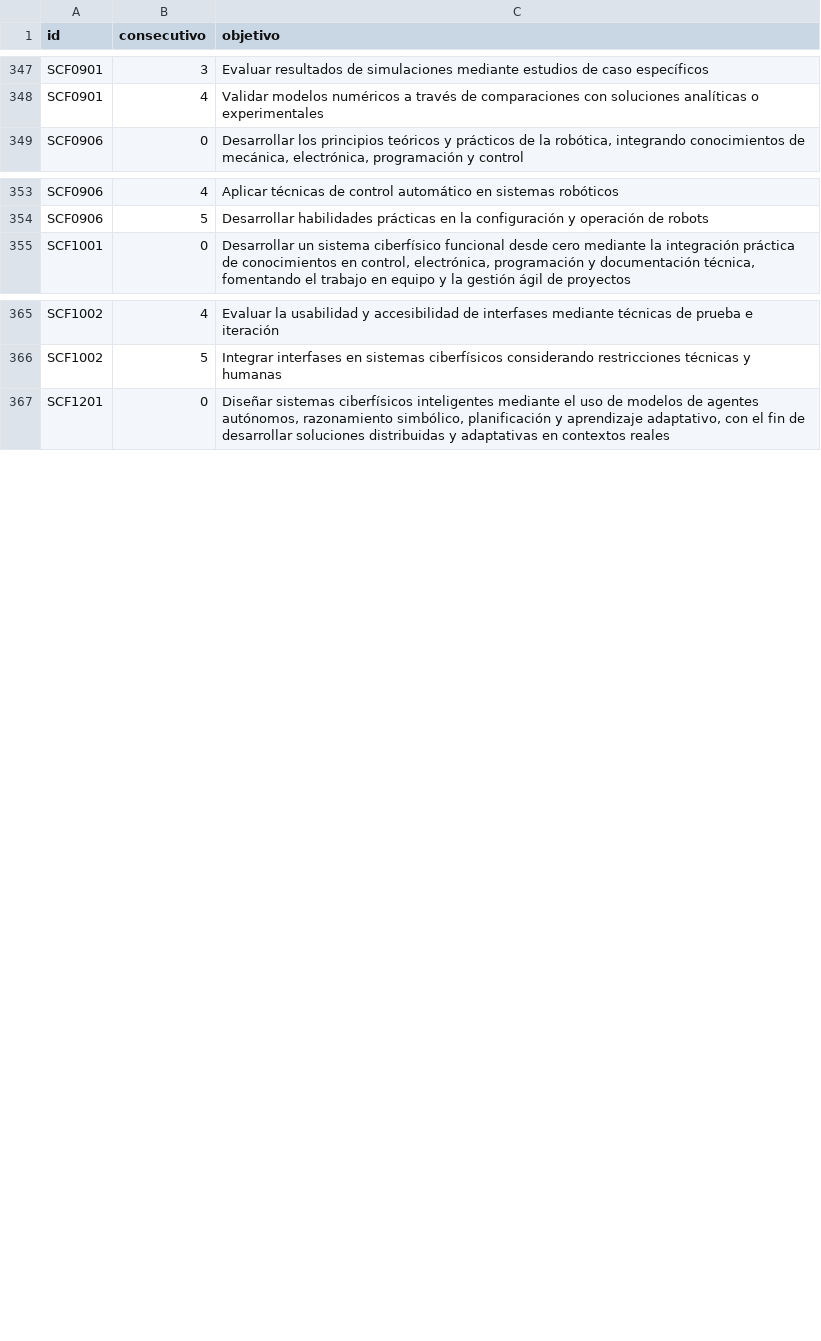
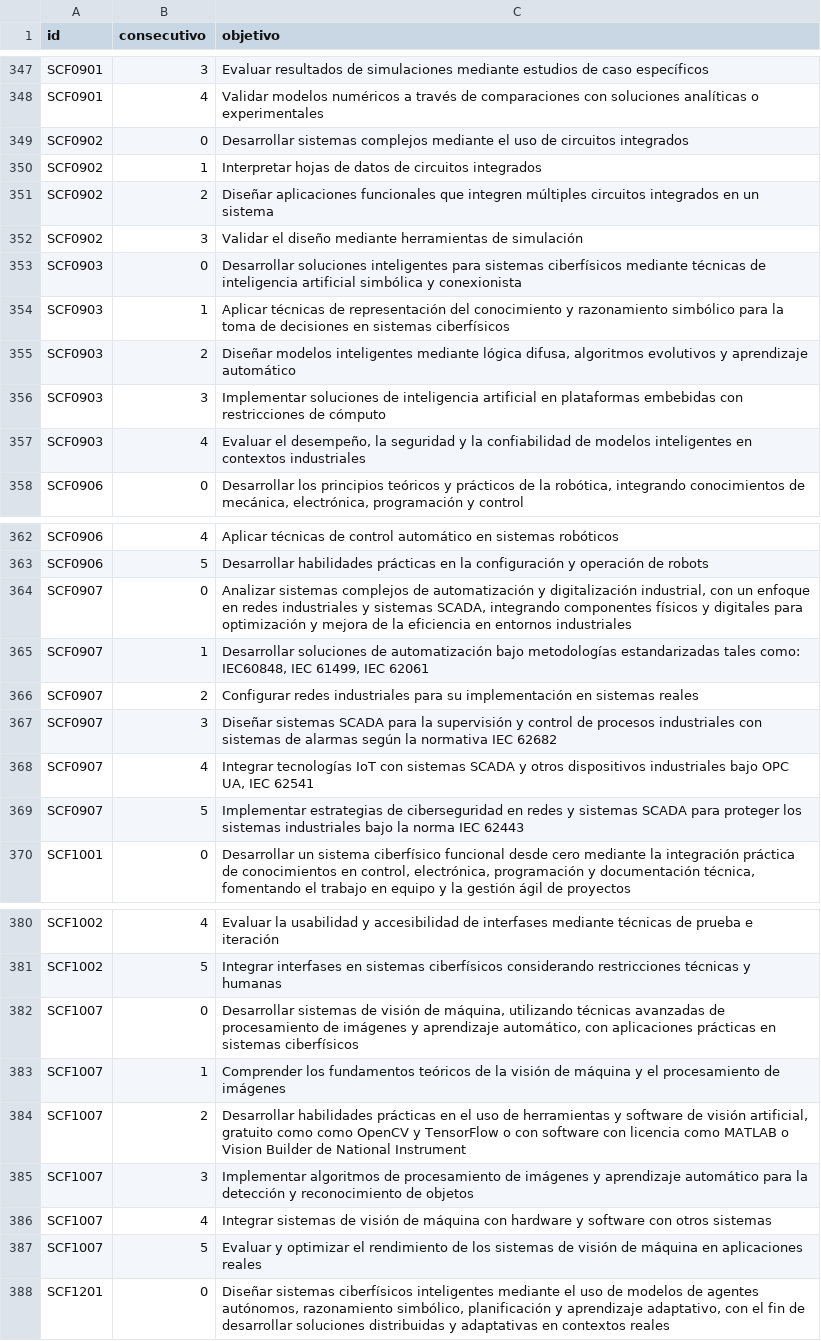
Before and after one commit to EIEM-TEC/CLIE, a CSV file: cursos/cursos_obj.csv, drawn as a sheet; only a part is shown, gaps mark what is left out.

Commit message:
hasta vision

```diff
--- a/cursos/cursos_obj.csv
+++ b/cursos/cursos_obj.csv
@@ -348,2 +348,11 @@ SCF0901,3,"Evaluar resultados de simulaciones mediante estudios de caso específ
 SCF0901,4,"Validar modelos numéricos a través de comparaciones con soluciones analíticas o experimentales"
+SCF0902,0,"Desarrollar sistemas complejos mediante el uso de circuitos integrados"
+SCF0902,1,"Interpretar hojas de datos de circuitos integrados"
+SCF0902,2,"Diseñar aplicaciones funcionales que integren múltiples circuitos integrados en un sistema"
+SCF0902,3,"Validar el diseño mediante herramientas de simulación"
+SCF0903,0,"Desarrollar soluciones inteligentes para sistemas ciberfísicos mediante técnicas de inteligencia artificial simbólica y conexionista"
+SCF0903,1,"Aplicar técnicas de representación del conocimiento y razonamiento simbólico para la toma de decisiones en sistemas ciberfísicos"
+SCF0903,2,"Diseñar modelos inteligentes mediante lógica difusa, algoritmos evolutivos y aprendizaje automático"
+SCF0903,3,"Implementar soluciones de inteligencia artificial en plataformas embebidas con restricciones de cómputo"
+SCF0903,4,"Evaluar el desempeño, la seguridad y la confiabilidad de modelos inteligentes en contextos industriales"
 SCF0906,0,"Desarrollar los principios teóricos y prácticos de la robótica, integrando conocimientos de mecánica, electrónica, programación y control"
@@ -354,2 +363,8 @@ SCF0906,4,"Aplicar técnicas de control automático en sistemas robóticos"
 SCF0906,5,"Desarrollar habilidades prácticas en la configuración y operación de robots"
+SCF0907,0,"Analizar sistemas complejos de automatización y digitalización industrial, con un enfoque en redes industriales y sistemas SCADA, integrando componentes físicos y digitales para optimización y mejora de la eficiencia en entornos industriales"
+SCF0907,1,"Desarrollar soluciones de automatización bajo metodologías estandarizadas tales como:  IEC60848, IEC 61499, IEC 62061"
+SCF0907,2,"Configurar redes industriales para su implementación en sistemas reales"
+SCF0907,3,"Diseñar sistemas SCADA para la supervisión y control de procesos industriales con sistemas de alarmas según la normativa IEC 62682"
+SCF0907,4,"Integrar tecnologías IoT con sistemas SCADA y otros dispositivos industriales bajo OPC UA, IEC 62541"
+SCF0907,5,"Implementar estrategias de ciberseguridad en redes y sistemas SCADA para proteger los sistemas industriales bajo la norma IEC 62443"
 SCF1001,0,"Desarrollar un sistema ciberfísico funcional desde cero mediante la integración práctica de conocimientos en control, electrónica, programación y documentación técnica, fomentando el trabajo en equipo y la gestión ágil de proyectos"
@@ -366,2 +381,8 @@ SCF1002,4,"Evaluar la usabilidad y accesibilidad de interfases mediante técnica
 SCF1002,5,"Integrar interfases en sistemas ciberfísicos considerando restricciones técnicas y humanas"
+SCF1007,0,"Desarrollar sistemas de visión de máquina, utilizando técnicas avanzadas de procesamiento de imágenes y aprendizaje automático, con aplicaciones prácticas en sistemas ciberfísicos"
+SCF1007,1,"Comprender los fundamentos teóricos de la visión de máquina y el procesamiento de imágenes"
+SCF1007,2,"Desarrollar habilidades prácticas en el uso de herramientas y software de visión artificial, gratuito como como OpenCV y TensorFlow o con software con licencia como MATLAB o Vision Builder de National Instrument"
+SCF1007,3,"Implementar algoritmos de procesamiento de imágenes y aprendizaje automático para la detección y reconocimiento de objetos"
+SCF1007,4,"Integrar sistemas de visión de máquina con hardware y software con otros sistemas"
+SCF1007,5,"Evaluar y optimizar el rendimiento de los sistemas de visión de máquina en aplicaciones reales"
 SCF1201,0,"Diseñar sistemas ciberfísicos inteligentes mediante el uso de modelos de agentes autónomos, razonamiento simbólico, planificación y aprendizaje adaptativo, con el fin de desarrollar soluciones distribuidas y adaptativas en contextos reales"
```
Also changed, not shown: cursos/cursos_bibtex.csv, cursos/cursos_cursos.csv, 16 other files.
